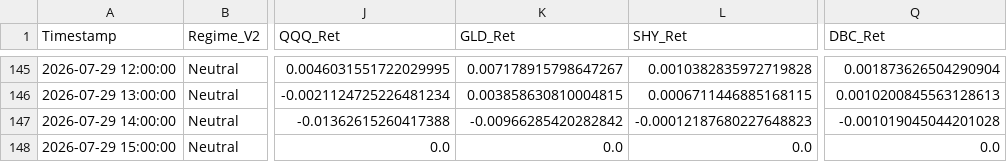
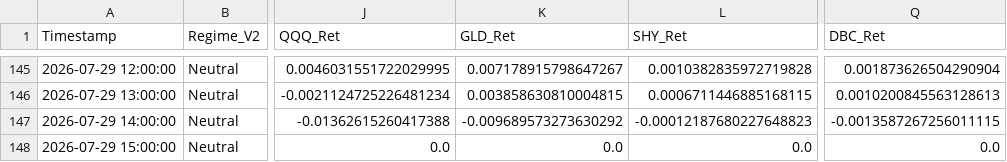
Before and after one commit to Abigail6on/MacroSentinel, a CSV file: data/processed/backtest_results.csv, drawn as a sheet; only a part is shown, gaps mark what is left out; the diff names each change by its address in the sheet, - before the commit and + after, or states it on an @@ line.

```diff
--- a/data/processed/backtest_results.csv
+++ b/data/processed/backtest_results.csv
-K147 (GLD_Ret): -0.00966285420282842
+K147 (GLD_Ret): -0.009689573273630292
-Q147 (DBC_Ret): -0.001019045044201028
+Q147 (DBC_Ret): -0.0013587267256011115
```
Also changed, not shown: data/processed/live_prices.csv, data/processed/regime_v2_status.csv, 5 other files.
